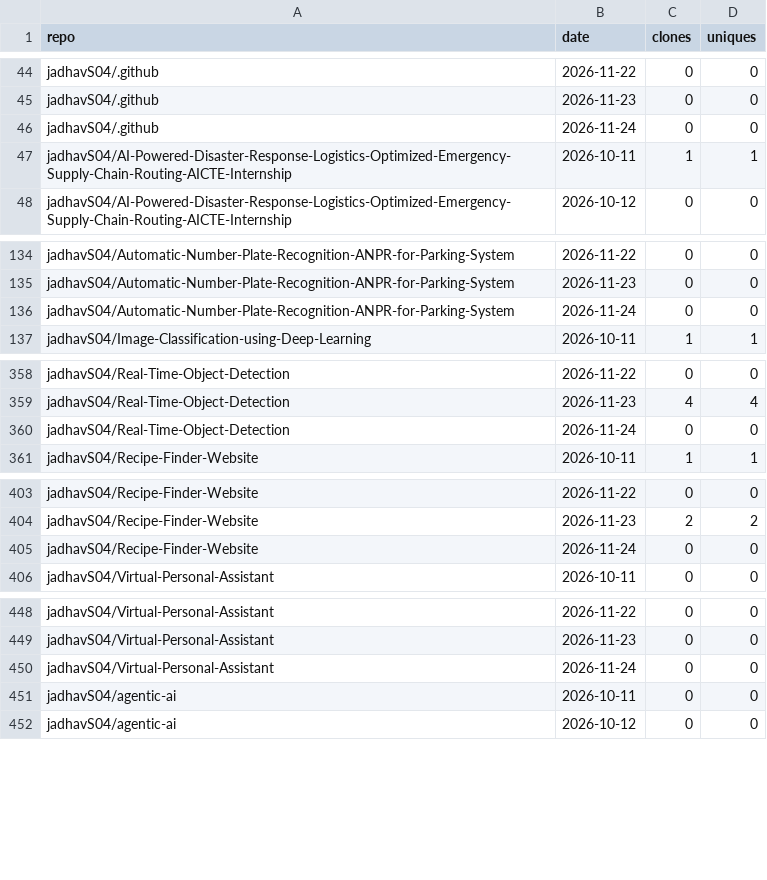
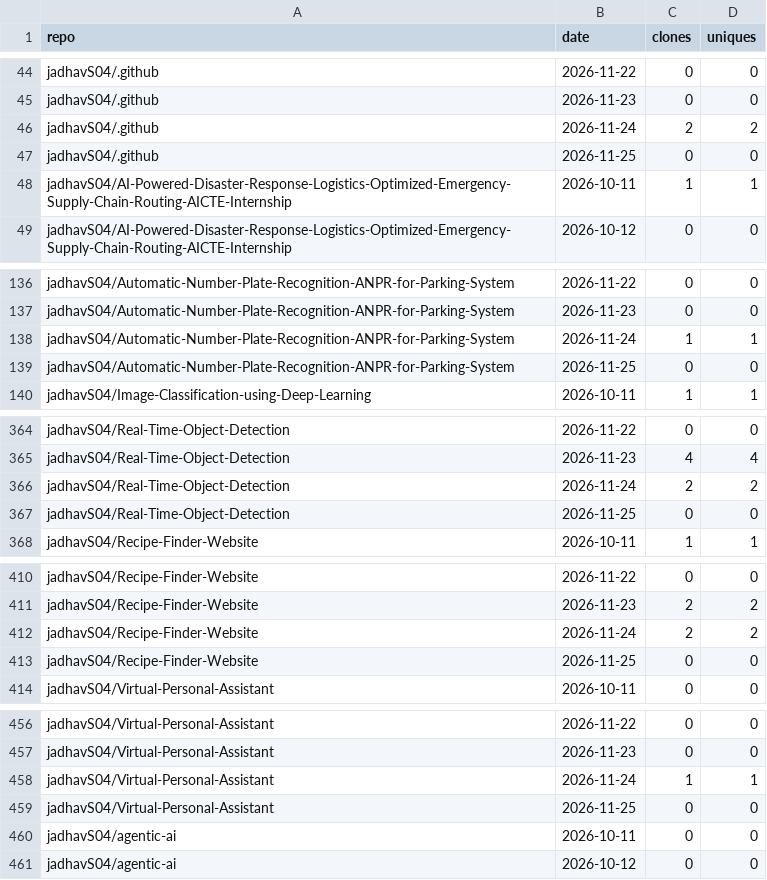
Before and after one commit to jadhavS04/github-traffic-analytics, a CSV file: data/clones.csv, drawn as a sheet; only a part is shown, gaps mark what is left out; the diff covers the shown part only.

```diff
--- a/data/clones.csv
+++ b/data/clones.csv
@@ -45,3 +45,4 @@ jadhavS04/.github,2026-11-22,0,0
 jadhavS04/.github,2026-11-23,0,0
-jadhavS04/.github,2026-11-24,0,0
+jadhavS04/.github,2026-11-24,2,2
+jadhavS04/.github,2026-11-25,0,0
 jadhavS04/AI-Powered-Disaster-Response-Logistics-Optimized-Emergency-Supply-Chain-Routing-AICTE-Internship,2026-10-11,1,1
@@ -135,3 +137,4 @@ jadhavS04/Automatic-Number-Plate-Recognition-ANPR-for-Parking-System,2026-11-22,
 jadhavS04/Automatic-Number-Plate-Recognition-ANPR-for-Parking-System,2026-11-23,0,0
-jadhavS04/Automatic-Number-Plate-Recognition-ANPR-for-Parking-System,2026-11-24,0,0
+jadhavS04/Automatic-Number-Plate-Recognition-ANPR-for-Parking-System,2026-11-24,1,1
+jadhavS04/Automatic-Number-Plate-Recognition-ANPR-for-Parking-System,2026-11-25,0,0
 jadhavS04/Image-Classification-using-Deep-Learning,2026-10-11,1,1
@@ -359,3 +365,4 @@ jadhavS04/Real-Time-Object-Detection,2026-11-22,0,0
 jadhavS04/Real-Time-Object-Detection,2026-11-23,4,4
-jadhavS04/Real-Time-Object-Detection,2026-11-24,0,0
+jadhavS04/Real-Time-Object-Detection,2026-11-24,2,2
+jadhavS04/Real-Time-Object-Detection,2026-11-25,0,0
 jadhavS04/Recipe-Finder-Website,2026-10-11,1,1
@@ -404,3 +411,4 @@ jadhavS04/Recipe-Finder-Website,2026-11-22,0,0
 jadhavS04/Recipe-Finder-Website,2026-11-23,2,2
-jadhavS04/Recipe-Finder-Website,2026-11-24,0,0
+jadhavS04/Recipe-Finder-Website,2026-11-24,2,2
+jadhavS04/Recipe-Finder-Website,2026-11-25,0,0
 jadhavS04/Virtual-Personal-Assistant,2026-10-11,0,0
@@ -449,3 +457,4 @@ jadhavS04/Virtual-Personal-Assistant,2026-11-22,0,0
 jadhavS04/Virtual-Personal-Assistant,2026-11-23,0,0
-jadhavS04/Virtual-Personal-Assistant,2026-11-24,0,0
+jadhavS04/Virtual-Personal-Assistant,2026-11-24,1,1
+jadhavS04/Virtual-Personal-Assistant,2026-11-25,0,0
 jadhavS04/agentic-ai,2026-10-11,0,0
```
Also changed, not shown: 10 added rows and 3 edited cells elsewhere in this file, data/languages.csv, data/paths.csv, 7 other files.
